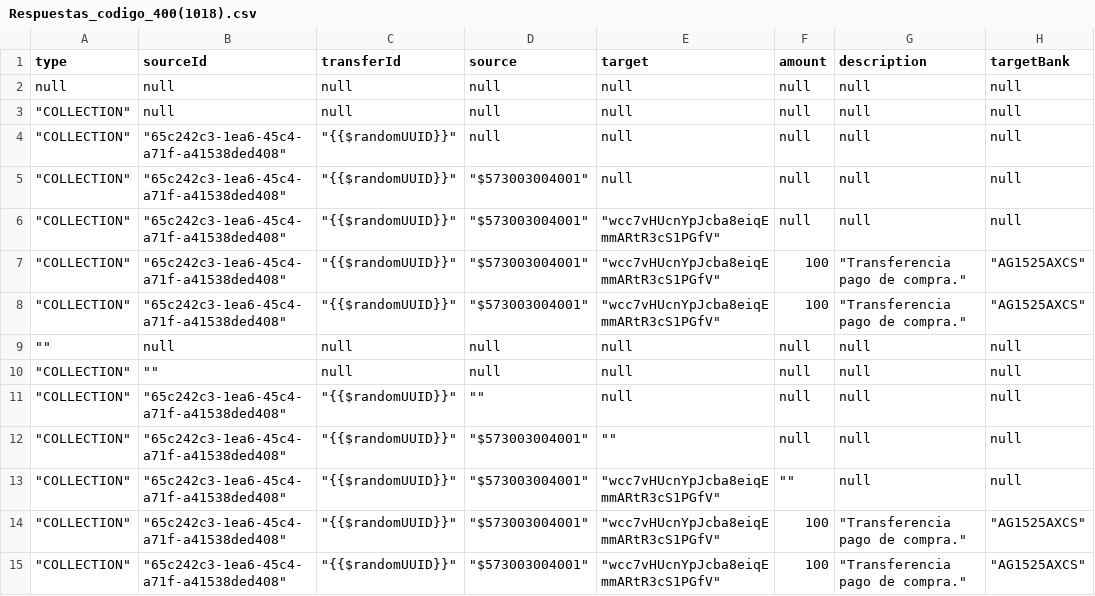
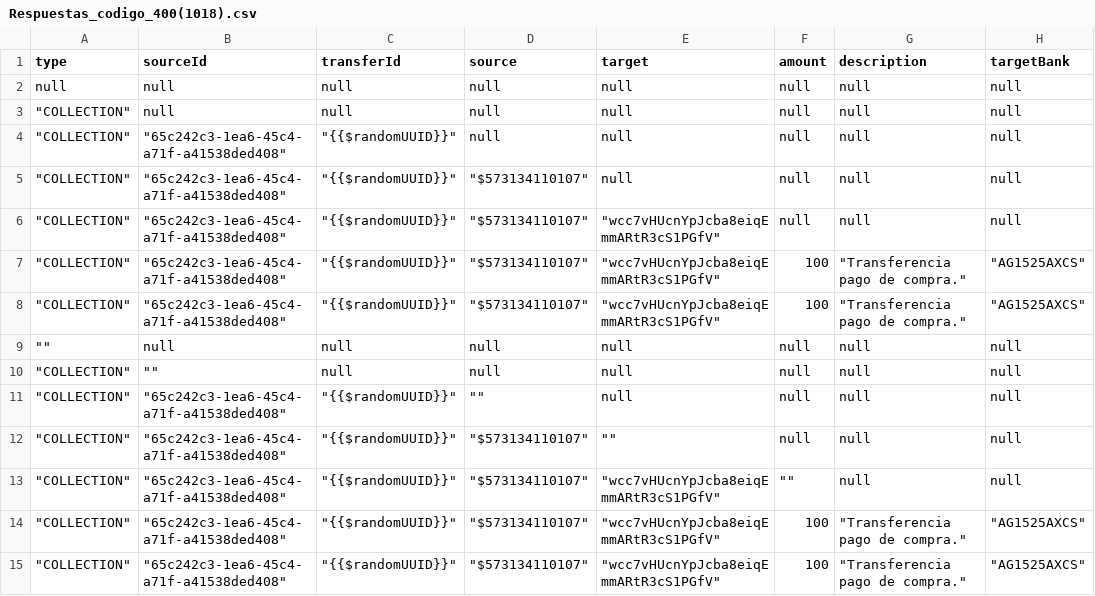
Before and after one commit to sergiomolber/CALLBACK-PAGO-PRESENTE, a CSV file: Management/Respuestas_codigo_400(1018).csv, drawn as a sheet; only a part is shown; the diff names each change by its address in the sheet, - before the commit and + after, or states it on an @@ line.

```diff
--- a/Management/Respuestas_codigo_400(1018).csv
+++ b/Management/Respuestas_codigo_400(1018).csv
-D5:D8 (source): "$573003004001"
+D5:D8 (source): "$573134110107"
-D12:D15 (source): "$573003004001"
+D12:D15 (source): "$573134110107"
```
Also changed, not shown: Management/Respuestas_codigo_400(1013).csv, 2 other files.
